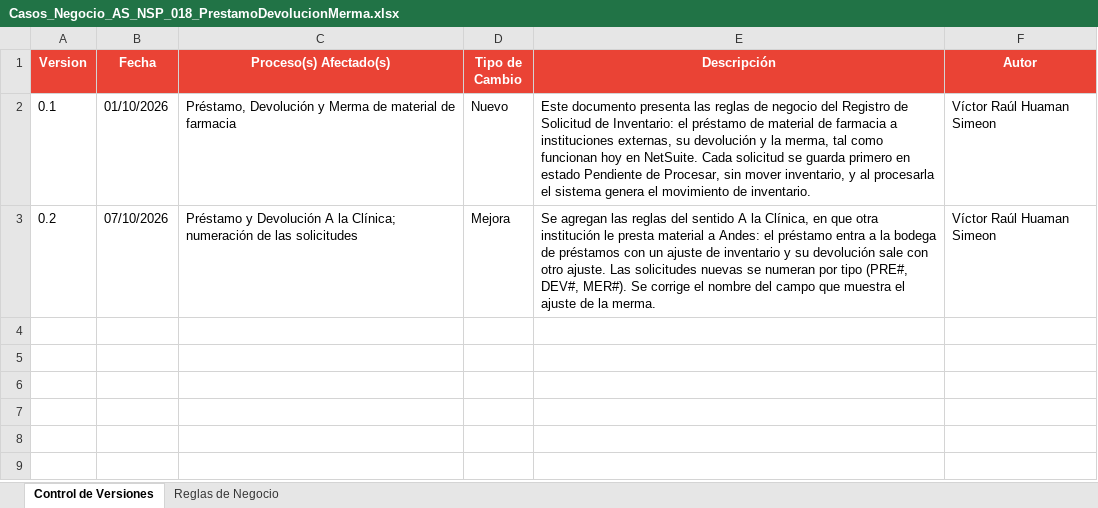
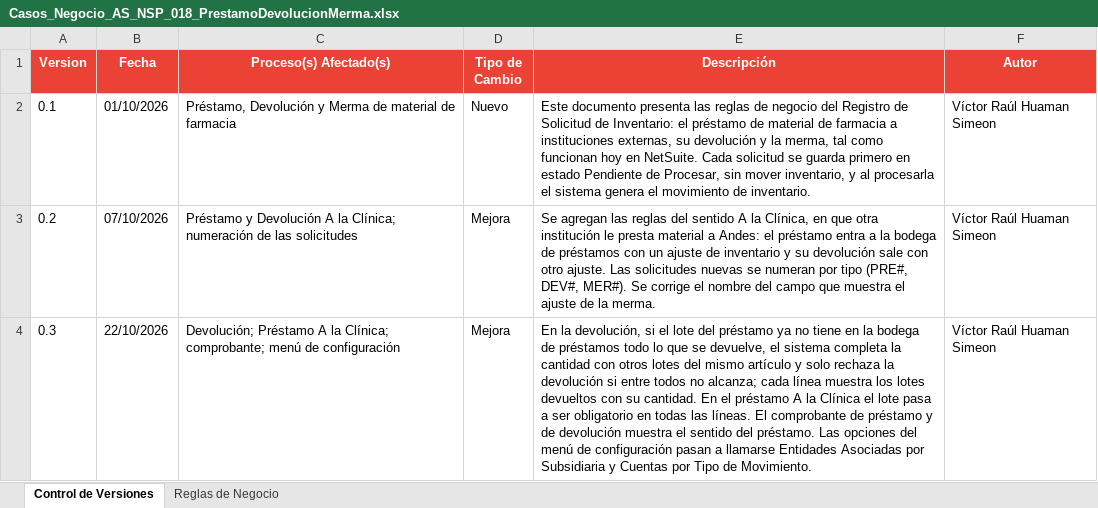
Before and after one commit to maxterlens/andes-salud, an Excel workbook: Custom/AS_NSP_018_PrestamoDevolucionMerma/documentacion/excel/Casos_Negocio_AS_NSP_018_PrestamoDevolucionMerma.xlsx, sheet Control de Versiones, drawn as a sheet; values as stored, in another font and other column widths than the file's, no borders; the diff names each change by its address in the sheet, - before the commit and + after, or states it on an @@ line.

```diff
--- a/Custom/AS_NSP_018_PrestamoDevolucionMerma/documentacion/excel/Casos_Negocio_AS_NSP_018_PrestamoDevolucionMerma.xlsx (sheet Control de Versiones)
+++ b/Custom/AS_NSP_018_PrestamoDevolucionMerma/documentacion/excel/Casos_Negocio_AS_NSP_018_PrestamoDevolucionMerma.xlsx (sheet Control de Versiones)
+row 4: 0.3 | 22/10/2026 | Devolución; Préstamo A la Clínica; comprobante; menú de configuración | Mejora | En la devolución, si el lote del préstamo ya no tiene en la bodega de préstamos todo lo que se devuelve, el sistema completa la cantidad con otros lotes del mismo artículo y solo rechaza la devolución si entre todos no alcanza; cada línea muestra los lotes devueltos con su cantidad. En el préstamo A la Clínica el lote pasa a ser obligatorio en todas las líneas. El comprobante de préstamo y de devolución muestra el sentido del préstamo. Las opciones del menú de configuración pasan a llamarse Entidades Asociadas por Subsidiaria y Cuentas por Tipo de Movimiento. | Víctor Raúl Huaman Simeon
```
Also changed, not shown: sheet Reglas de Negocio, 25 other files.
